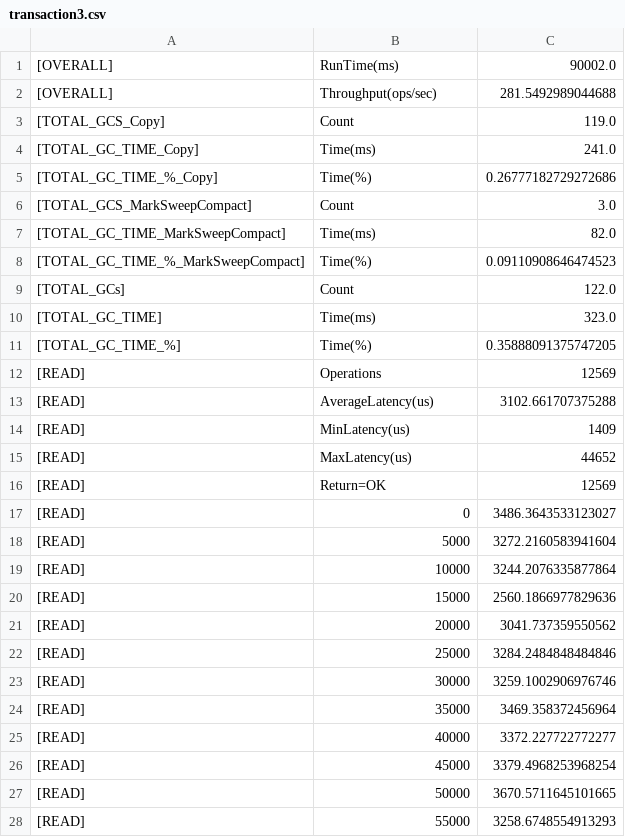
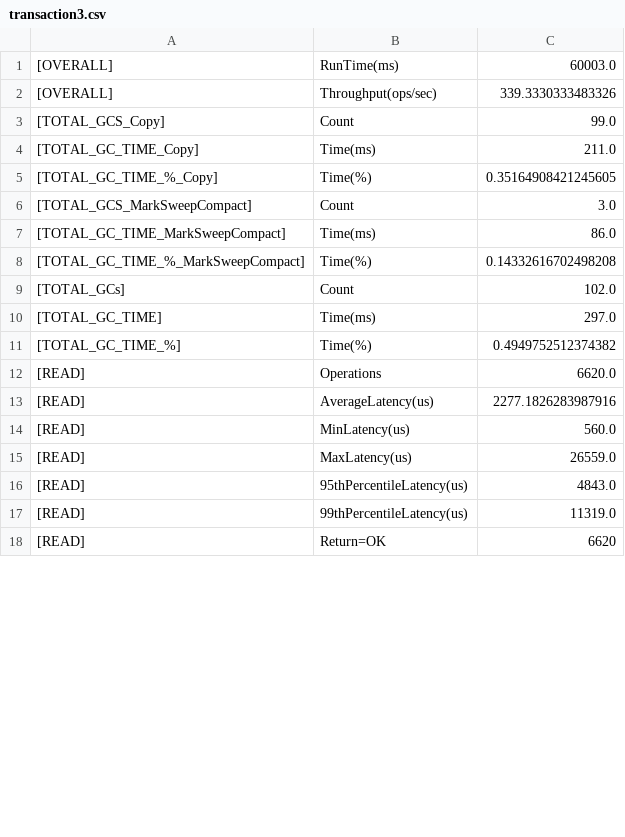
Before and after one commit to AntidoteDB/antidote-bench, a CSV file: transaction3.csv, drawn as a sheet; only a part is shown; the diff covers the shown part only.

```diff
--- a/transaction3.csv
+++ b/transaction3.csv
@@ -1,28 +1,18 @@
-[OVERALL], RunTime(ms), 90002.0
-[OVERALL], Throughput(ops/sec), 281.5492989044688
-[TOTAL_GCS_Copy], Count, 119.0
-[TOTAL_GC_TIME_Copy], Time(ms), 241.0
-[TOTAL_GC_TIME_%_Copy], Time(%), 0.26777182729272686
+[OVERALL], RunTime(ms), 60003.0
+[OVERALL], Throughput(ops/sec), 339.3330333483326
+[TOTAL_GCS_Copy], Count, 99.0
+[TOTAL_GC_TIME_Copy], Time(ms), 211.0
+[TOTAL_GC_TIME_%_Copy], Time(%), 0.35164908421245605
 [TOTAL_GCS_MarkSweepCompact], Count, 3.0
-[TOTAL_GC_TIME_MarkSweepCompact], Time(ms), 82.0
-[TOTAL_GC_TIME_%_MarkSweepCompact], Time(%), 0.09110908646474523
-[TOTAL_GCs], Count, 122.0
-[TOTAL_GC_TIME], Time(ms), 323.0
-[TOTAL_GC_TIME_%], Time(%), 0.35888091375747205
-[READ], Operations, 12569
-[READ], AverageLatency(us), 3102.661707375288
-[READ], MinLatency(us), 1409
-[READ], MaxLatency(us), 44652
-[READ], Return=OK, 12569
-[READ], 0, 3486.3643533123027
-[READ], 5000, 3272.2160583941604
-[READ], 10000, 3244.2076335877864
-[READ], 15000, 2560.1866977829636
-[READ], 20000, 3041.737359550562
-[READ], 25000, 3284.2484848484846
-[READ], 30000, 3259.1002906976746
-[READ], 35000, 3469.358372456964
-[READ], 40000, 3372.227722772277
-[READ], 45000, 3379.4968253968254
-[READ], 50000, 3670.5711645101665
-[READ], 55000, 3258.6748554913293
+[TOTAL_GC_TIME_MarkSweepCompact], Time(ms), 86.0
+[TOTAL_GC_TIME_%_MarkSweepCompact], Time(%), 0.14332616702498208
+[TOTAL_GCs], Count, 102.0
+[TOTAL_GC_TIME], Time(ms), 297.0
+[TOTAL_GC_TIME_%], Time(%), 0.4949752512374382
+[READ], Operations, 6620.0
+[READ], AverageLatency(us), 2277.1826283987916
+[READ], MinLatency(us), 560.0
+[READ], MaxLatency(us), 26559.0
+[READ], 95thPercentileLatency(us), 4843.0
+[READ], 99thPercentileLatency(us), 11319.0
+[READ], Return=OK, 6620
```
Also changed, not shown: 3 added rows, 24 removed rows and 11 edited cells elsewhere in this file, 11 other files.
